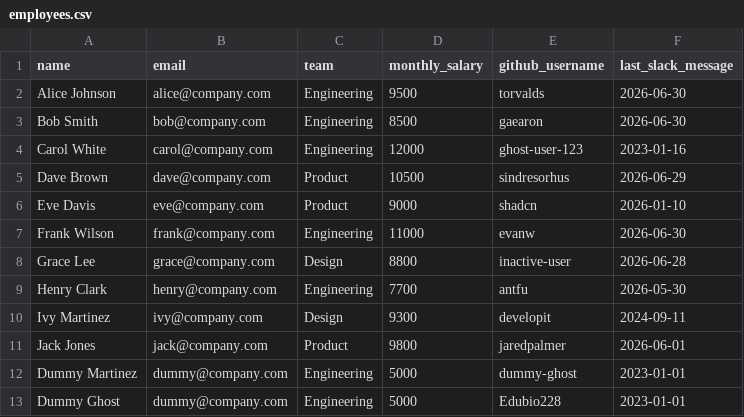
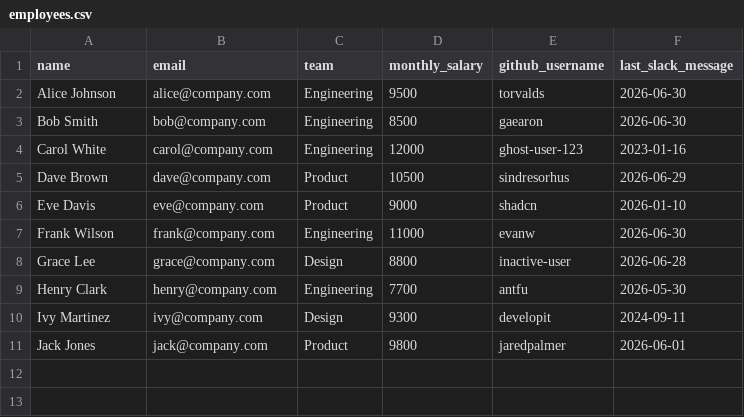
Before and after one commit to Edubio228/ghost-hunter-mvp, a CSV file: employees.csv, drawn as a sheet.

Commit message:
Auto-recover working with admin permissions! 🎉

```diff
--- a/employees.csv
+++ b/employees.csv
@@ -11,3 +11 @@ Ivy Martinez,ivy@company.com,Design,9300,developit,2024-09-11
 Jack Jones,jack@company.com,Product,9800,jaredpalmer,2026-06-01
-Dummy Martinez,dummy@company.com,Engineering,5000,dummy-ghost,2023-01-01
-Dummy Ghost,dummy@company.com,Engineering,5000,Edubio228,2023-01-01
```
